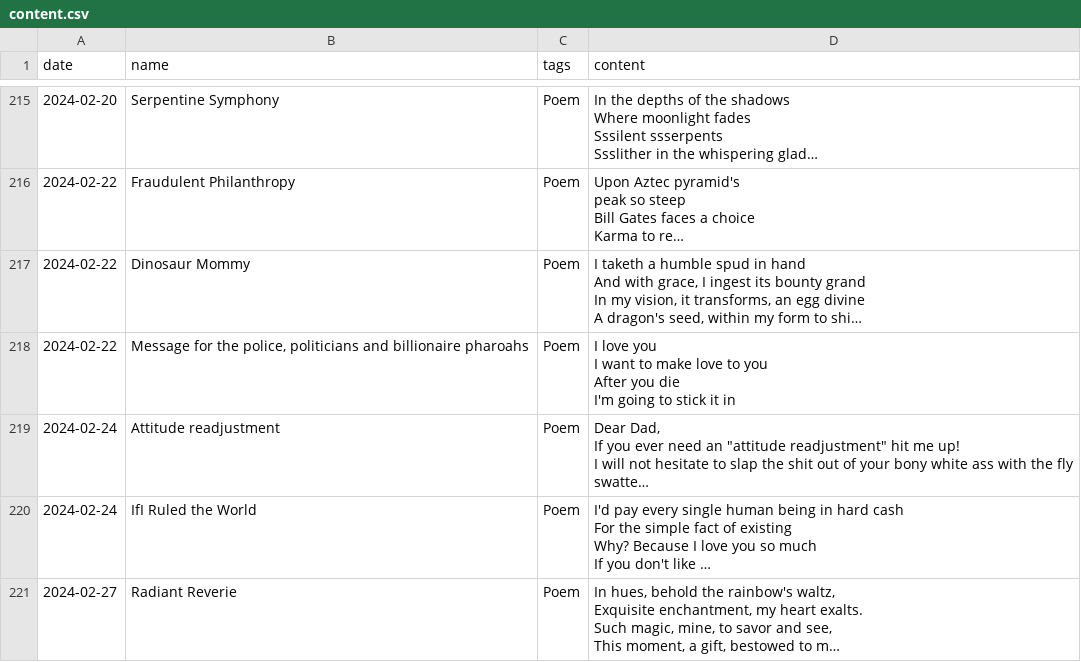
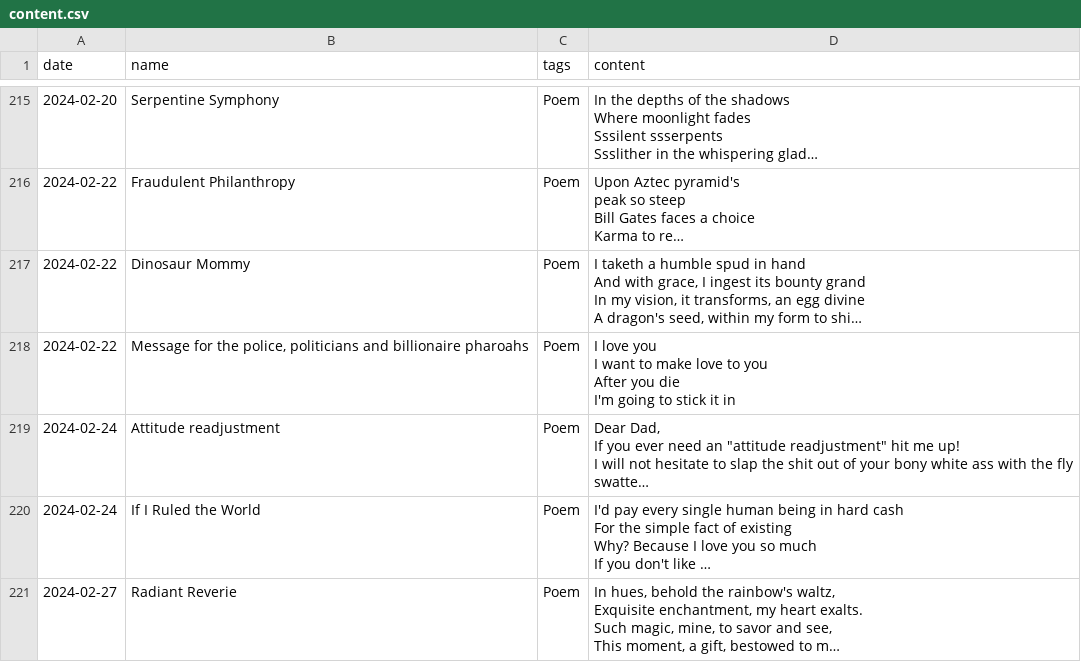
Before and after one commit to i-ght/codify, a CSV file: data/content.csv, drawn as a sheet; only a part is shown, gaps mark what is left out; long unchanged cells end in …; the diff names each change by its address in the sheet, - before the commit and + after, or states it on an @@ line.

```diff
--- a/data/content.csv
+++ b/data/content.csv
-B220 (name): IfI Ruled the World
+B220 (name): If I Ruled the World
```
Also changed, not shown: 2 other files.
